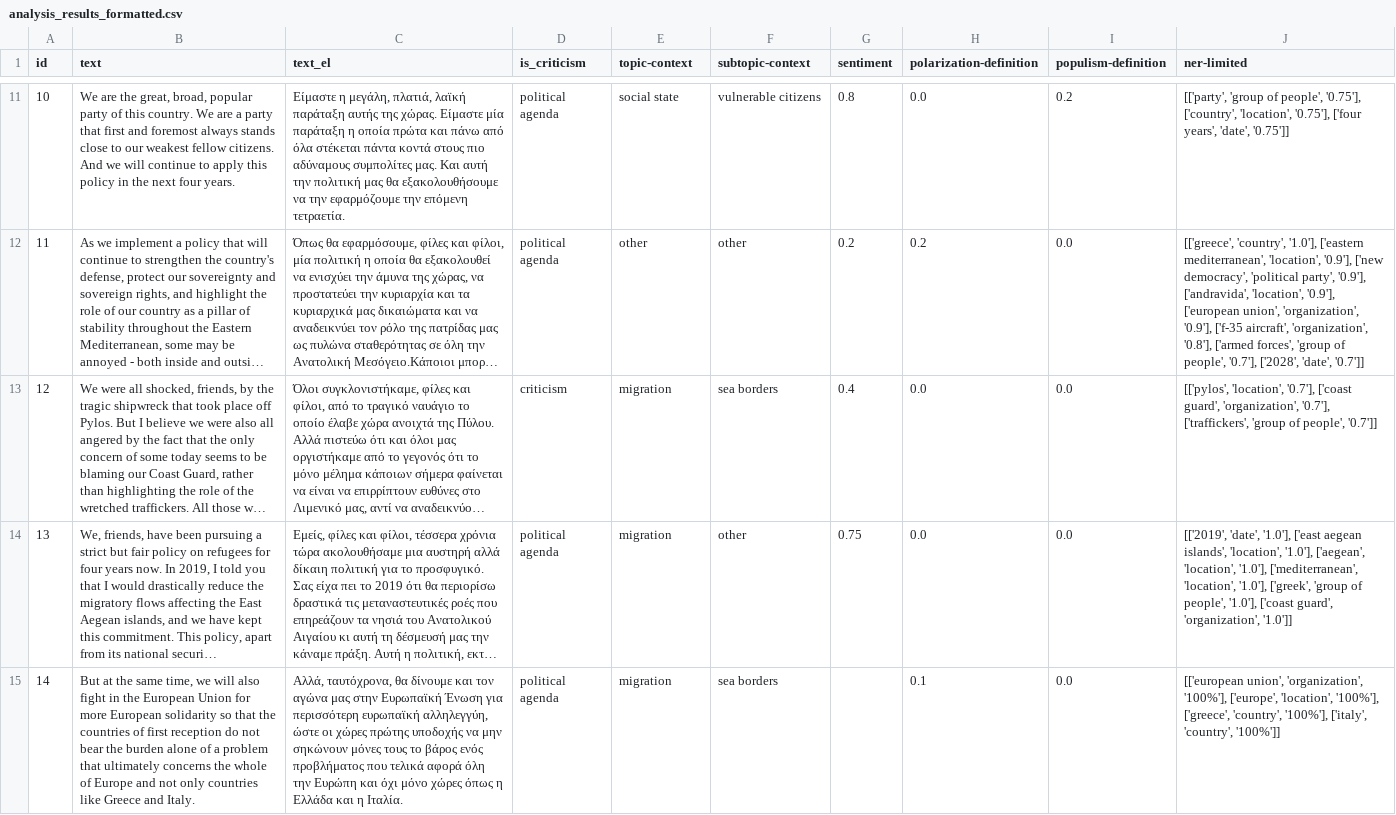
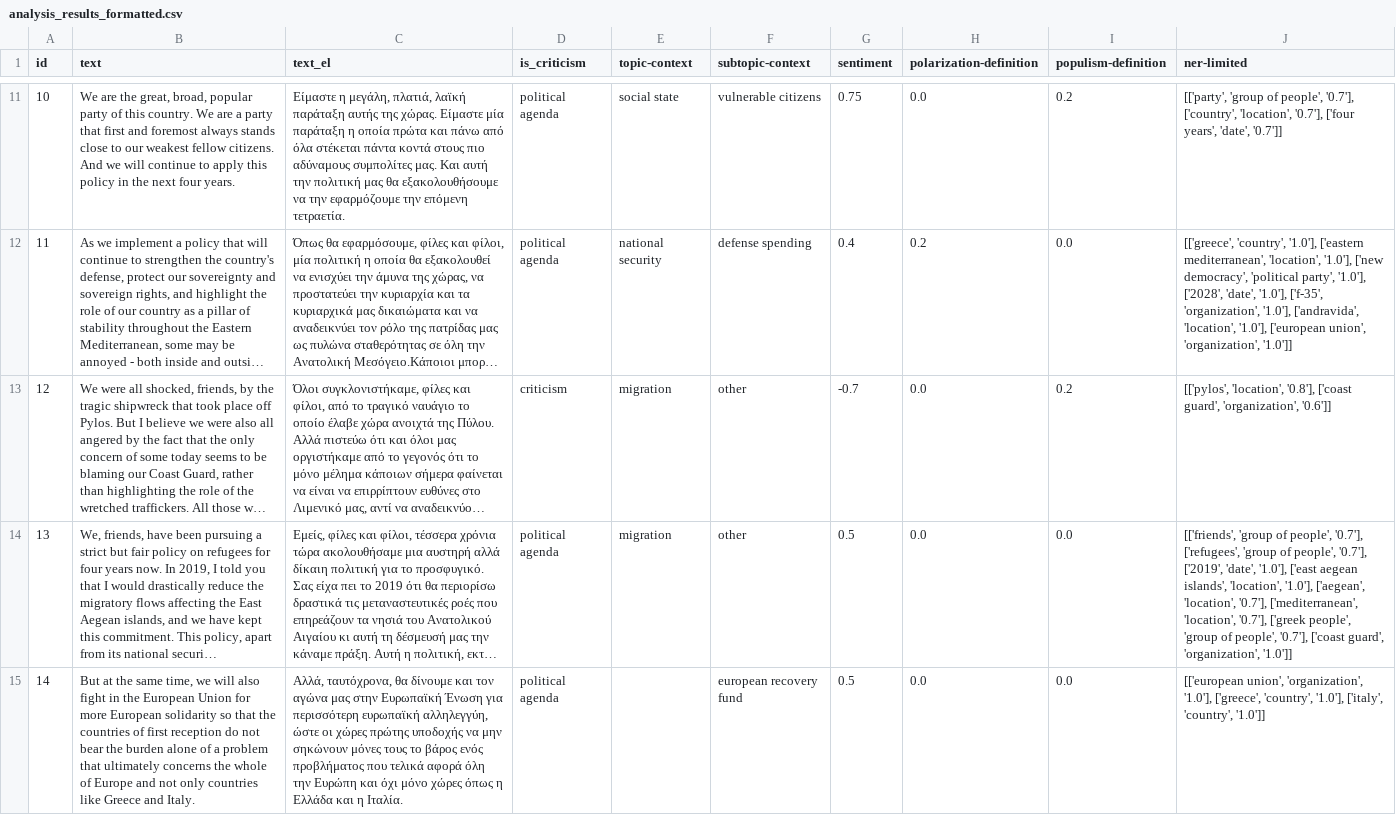
Before and after one commit to Datalab-AUTH/imedd-political-speech-data-test, a CSV file: pre-elections-2/Mitsotakis/Mitsotakis_2023_06_19_Patra/analysis/final/analysis_results_formatted.csv, drawn as a sheet; only a part is shown, gaps mark what is left out; long unchanged cells end in …; the diff covers the shown part only; the diff names each change by its address in the sheet, - before the commit and + after, or states it on an @@ line.

```diff
--- a/pre-elections-2/Mitsotakis/Mitsotakis_2023_06_19_Patra/analysis/final/analysis_results_formatted.csv
+++ b/pre-elections-2/Mitsotakis/Mitsotakis_2023_06_19_Patra/analysis/final/analysis_results_formatted.csv
-G11 (sentiment): 0.8
+G11 (sentiment): 0.75
-J11 (ner-limited): …of people', '0.75'], ['country', 'location', '0.75'], ['four years', 'date', '0.75']]
+J11 (ner-limited): …of people', '0.7'], ['country', 'location', '0.7'], ['four years', 'date', '0.7']]
-E12 (topic-context): other
+E12 (topic-context): national security
-F12 (subtopic-context): other
+F12 (subtopic-context): defense spending
-G12 (sentiment): 0.2
+G12 (sentiment): 0.4
-J12 (ner-limited): …mediterranean', 'location', '0.9'], ['new democracy', 'political party', '0.9'], ['andravida', 'location', '0.9'], ['european union', 'organization', '0.9'], ['f-35 aircraft', 'organization', '0.8'], ['armed forces', 'group of people', '0.7'], ['2028', 'date', '0.7']]
+J12 (ner-limited): …mediterranean', 'location', '1.0'], ['new democracy', 'political party', '1.0'], ['2028', 'date', '1.0'], ['f-35', 'organization', '1.0'], ['andravida', 'location', '1.0'], ['european union', 'organization', '1.0']]
-F13 (subtopic-context): sea borders
+F13 (subtopic-context): other
-G13 (sentiment): 0.4
+G13 (sentiment): -0.7
-I13 (populism-definition): 0.0
+I13 (populism-definition): 0.2
-J13 (ner-limited): [['pylos', 'location', '0.7'], ['coast guard', 'organization', '0.7'], ['traffickers', 'group of people', '0.7']]
+J13 (ner-limited): [['pylos', 'location', '0.8'], ['coast guard', 'organization', '0.6']]
-G14 (sentiment): 0.75
+G14 (sentiment): 0.5
-J14 (ner-limited): [['2019', 'date', '1.0'], ['east aegean islands', 'location', '1.0'], ['aegean', 'location', '1.0'], ['mediterranean', 'location', '1.0'], ['greek', 'group of people', '1.0'], ['coast guard',…
+J14 (ner-limited): [['friends', 'group of people', '0.7'], ['refugees', 'group of people', '0.7'], ['2019', 'date', '1.0'], ['east aegean islands', 'location', '1.0'], ['aegean', 'location', '0.7'], ['mediterranean', 'location', '0.7'], ['greek people', 'group of people', '0.7'], ['coast guard',…
-E15 (topic-context): migration
+E15 (topic-context): (empty)
-F15 (subtopic-context): sea borders
+F15 (subtopic-context): european recovery fund
-G15 (sentiment): (empty)
+G15 (sentiment): 0.5
-H15 (polarization-definition): 0.1
+H15 (polarization-definition): 0.0
-J15 (ner-limited): …union', 'organization', '100%'], ['europe', 'location', '100%'], ['greece', 'country', '100%'], ['italy', 'country', '100%']]
+J15 (ner-limited): …union', 'organization', '1.0'], ['greece', 'country', '1.0'], ['italy', 'country', '1.0']]
```
Also changed, not shown: 61 edited cells elsewhere in this file, pre-elections-2/list_of_NER.csv, 25 other files.
